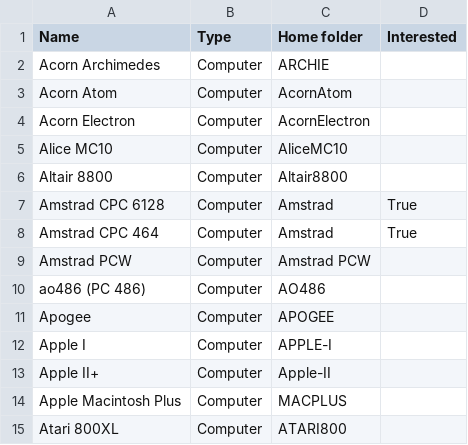
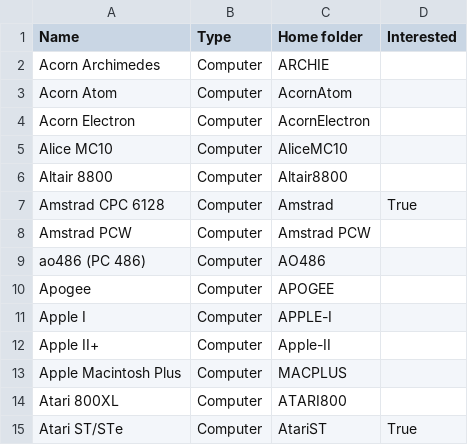
Before and after one commit to byronlcollier/zaparoo-label-automator, a CSV file: user_files/mister_supported_cores.csv (was mister_supported_cores.csv), drawn as a sheet; only a part is shown; the shorter side is filled out with more unchanged rows.

```diff
--- a/mister_supported_cores.csv
+++ b/user_files/mister_supported_cores.csv
@@ -7,3 +7,2 @@ Altair 8800,Computer,Altair8800,
 Amstrad CPC 6128,Computer,Amstrad,True
-Amstrad CPC 464,Computer,Amstrad,True
 Amstrad PCW,Computer,Amstrad PCW,
```
Also changed, not shown: user_files/platforms.csv, 12 other files.
